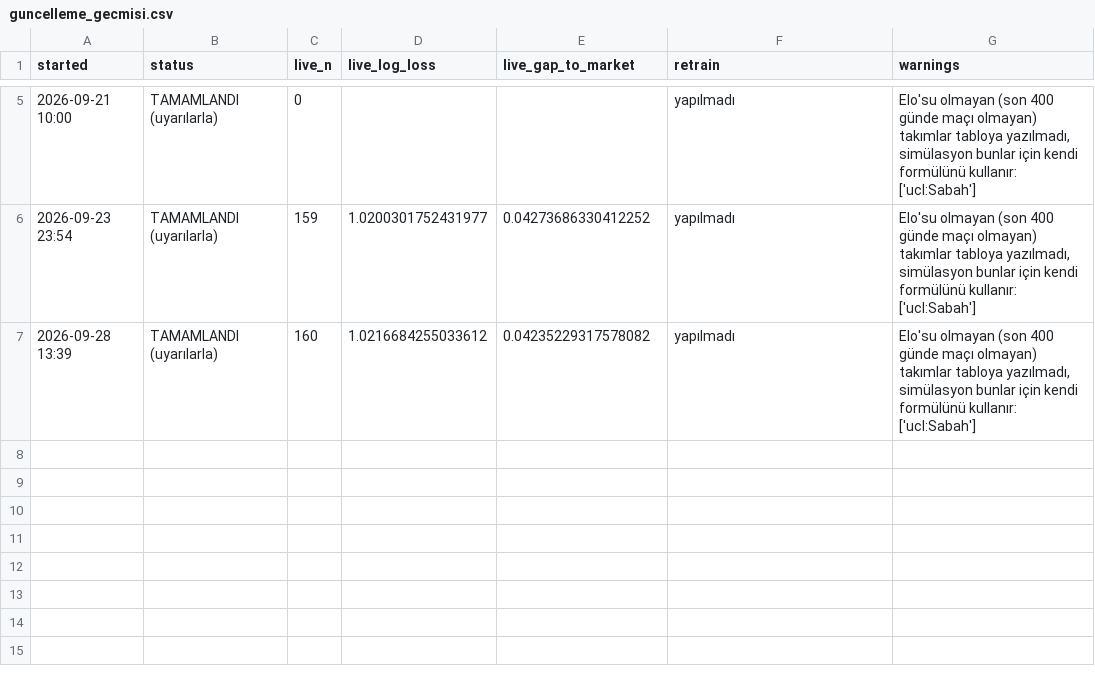
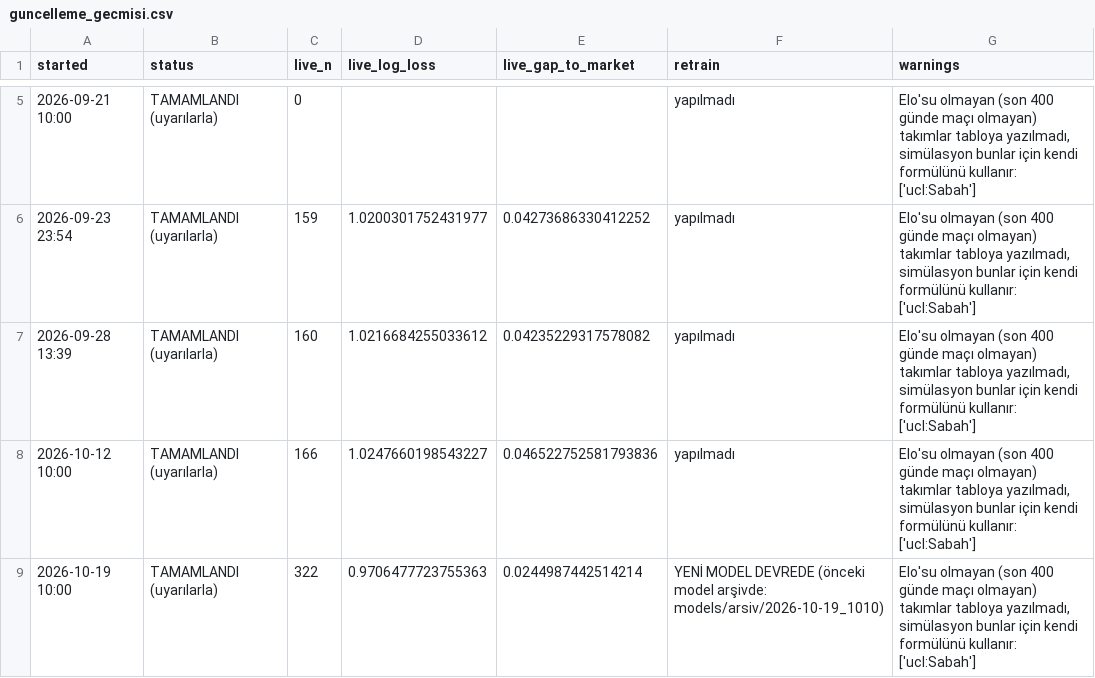
Before and after one commit to ylmzzertann/MyModel, a CSV file: reports/guncelleme_gecmisi.csv, drawn as a sheet; only a part is shown, gaps mark what is left out; the diff names each change by its address in the sheet, - before the commit and + after, or states it on an @@ line.

Commit message:
New datas

```diff
--- a/reports/guncelleme_gecmisi.csv
+++ b/reports/guncelleme_gecmisi.csv
+row 8: 2026-10-12 10:00 | TAMAMLANDI (uyarılarla) | 166 | 1.0247660198543227 | 0.046522752581793836 | yapılmadı | Elo'su olmayan (son 400 günde maçı olmayan) takımlar tabloya yazılmadı, simülasyon bunlar için kendi formülünü kullanır: ['ucl:Sabah']
+row 9: 2026-10-19 10:00 | TAMAMLANDI (uyarılarla) | 322 | 0.9706477723755363 | 0.0244987442514214 | YENİ MODEL DEVREDE (önceki model arşivde: models/arsiv/2026-10-19_1010) | Elo'su olmayan (son 400 günde maçı olmayan) takımlar tabloya yazılmadı, simülasyon bunlar için kendi formülünü kullanır: ['ucl:Sabah']
```
Also changed, not shown: models/calibration_report.csv, models/canli_performans.csv, 7 other files.
